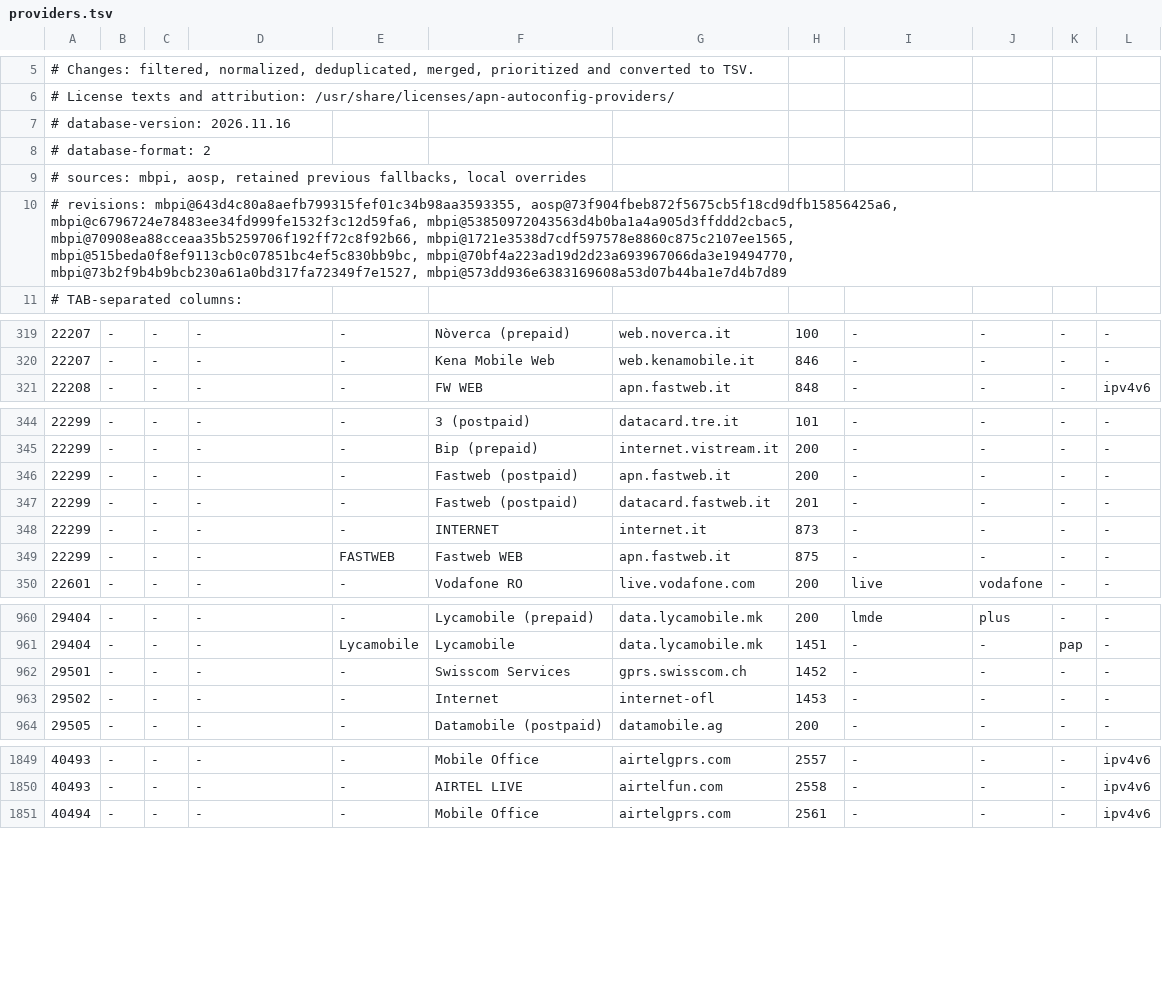
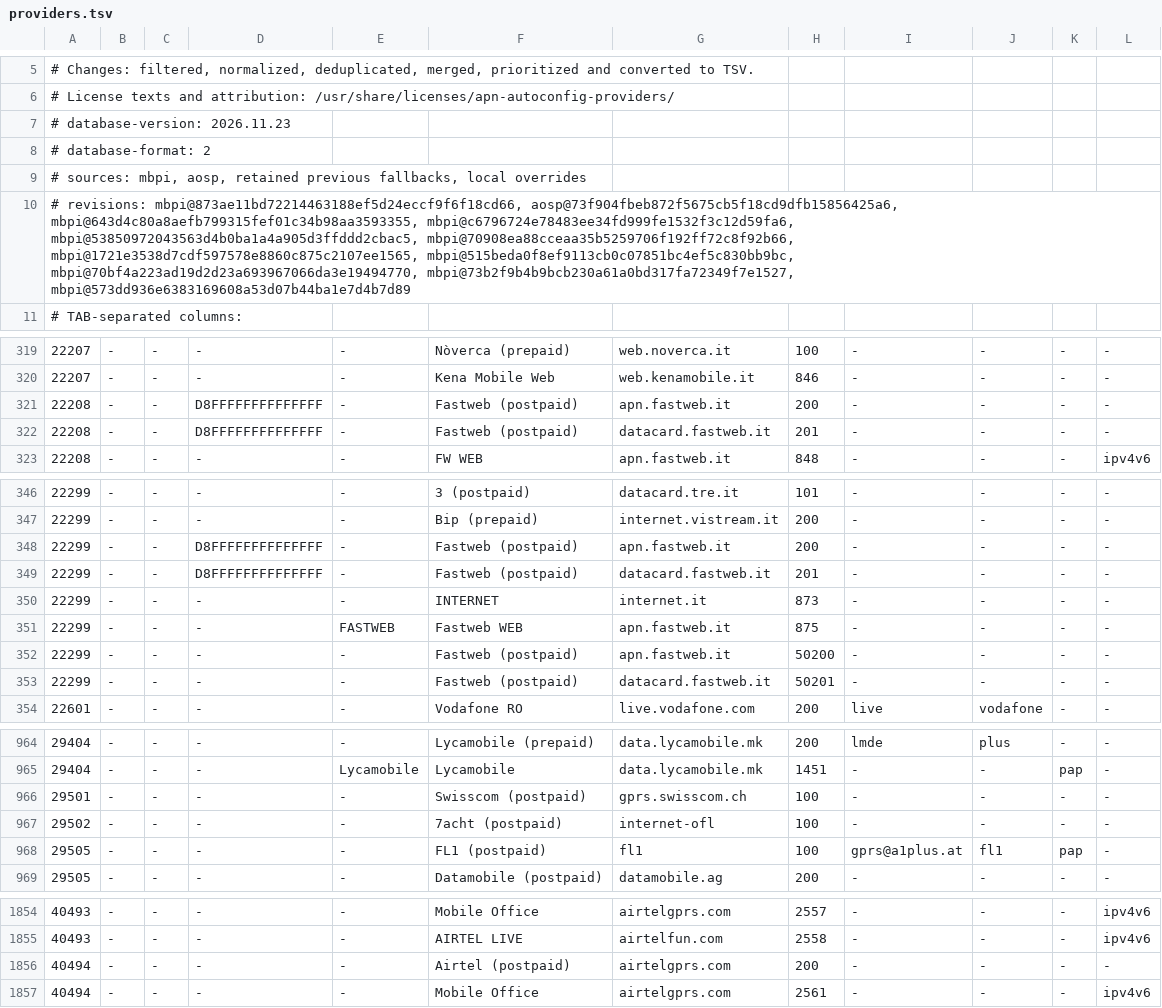
Before and after one commit to DarthAnwalt/openwrt-apn-autoconfig, a TSV file: apn-autoconfig-providers/files/usr/share/apn-autoconfig/providers.tsv, drawn as a sheet; only a part is shown, gaps mark what is left out; the diff covers the shown part only.

```diff
--- a/apn-autoconfig-providers/files/usr/share/apn-autoconfig/providers.tsv
+++ b/apn-autoconfig-providers/files/usr/share/apn-autoconfig/providers.tsv
@@ -6,6 +6,6 @@
 # License texts and attribution: /usr/share/licenses/apn-autoconfig-providers/
-# database-version: 2026.11.16
+# database-version: 2026.11.23
 # database-format: 2
 # sources: mbpi, aosp, retained previous fallbacks, local overrides
-# revisions: mbpi@643d4c80a8aefb799315fef01c34b98aa3593355, aosp@73f904fbeb872f5675cb5f18cd9dfb15856425a6, mbpi@c6796724e78483ee34fd999fe1532f3c12d59fa6, mbpi@53850972043563d4b0ba1a4a905d3ffddd2cbac5, mbpi@70908ea88cceaa35b5259706f192ff72c8f92b66, mbpi@1721e3538d7cdf597578e8860c875c2107ee1565, mbpi@515beda0f8ef9113cb0c07851bc4ef5c830bb9bc, mbpi@70bf4a223ad19d2d23a693967066da3e19494770, mbpi@73b2f9b4b9bcb230a61a0bd317fa72349f7e1527, mbpi@573dd936e6383169608a53d07b44ba1e7d4b7d89
+# revisions: mbpi@873ae11bd72214463188ef5d24eccf9f6f18cd66, aosp@73f904fbeb872f5675cb5f18cd9dfb15856425a6, mbpi@643d4c80a8aefb799315fef01c34b98aa3593355, mbpi@c6796724e78483ee34fd999fe1532f3c12d59fa6, mbpi@53850972043563d4b0ba1a4a905d3ffddd2cbac5, mbpi@70908ea88cceaa35b5259706f192ff72c8f92b66, mbpi@1721e3538d7cdf597578e8860c875c2107ee1565, mbpi@515beda0f8ef9113cb0c07851bc4ef5c830bb9bc, mbpi@70bf4a223ad19d2d23a693967066da3e19494770, mbpi@73b2f9b4b9bcb230a61a0bd317fa72349f7e1527, mbpi@573dd936e6383169608a53d07b44ba1e7d4b7d89
 # TAB-separated columns:
@@ -320,2 +320,4 @@
 22207	-	-	-	-	Kena Mobile Web	web.kenamobile.it	846	-	-	-	-
+22208	-	-	D8FFFFFFFFFFFFFF	-	Fastweb (postpaid)	apn.fastweb.it	200	-	-	-	-
+22208	-	-	D8FFFFFFFFFFFFFF	-	Fastweb (postpaid)	datacard.fastweb.it	201	-	-	-	-
 22208	-	-	-	-	FW WEB	apn.fastweb.it	848	-	-	-	ipv4v6
@@ -345,6 +347,8 @@
 22299	-	-	-	-	Bip (prepaid)	internet.vistream.it	200	-	-	-	-
-22299	-	-	-	-	Fastweb (postpaid)	apn.fastweb.it	200	-	-	-	-
-22299	-	-	-	-	Fastweb (postpaid)	datacard.fastweb.it	201	-	-	-	-
+22299	-	-	D8FFFFFFFFFFFFFF	-	Fastweb (postpaid)	apn.fastweb.it	200	-	-	-	-
+22299	-	-	D8FFFFFFFFFFFFFF	-	Fastweb (postpaid)	datacard.fastweb.it	201	-	-	-	-
 22299	-	-	-	-	INTERNET	internet.it	873	-	-	-	-
 22299	-	-	-	FASTWEB	Fastweb WEB	apn.fastweb.it	875	-	-	-	-
+22299	-	-	-	-	Fastweb (postpaid)	apn.fastweb.it	50200	-	-	-	-
+22299	-	-	-	-	Fastweb (postpaid)	datacard.fastweb.it	50201	-	-	-	-
 22601	-	-	-	-	Vodafone RO	live.vodafone.com	200	live	vodafone	-	-
@@ -961,4 +965,5 @@
 29404	-	-	-	Lycamobile	Lycamobile	data.lycamobile.mk	1451	-	-	pap	-
-29501	-	-	-	-	Swisscom Services	gprs.swisscom.ch	1452	-	-	-	-
-29502	-	-	-	-	Internet	internet-ofl	1453	-	-	-	-
+29501	-	-	-	-	Swisscom (postpaid)	gprs.swisscom.ch	100	-	-	-	-
+29502	-	-	-	-	7acht (postpaid)	internet-ofl	100	-	-	-	-
+29505	-	-	-	-	FL1 (postpaid)	fl1	100	gprs@a1plus.at	fl1	pap	-
 29505	-	-	-	-	Datamobile (postpaid)	datamobile.ag	200	-	-	-	-
@@ -1850,2 +1855,3 @@
 40493	-	-	-	-	AIRTEL LIVE	airtelfun.com	2558	-	-	-	ipv4v6
+40494	-	-	-	-	Airtel (postpaid)	airtelgprs.com	200	-	-	-	-
 40494	-	-	-	-	Mobile Office	airtelgprs.com	2561	-	-	-	ipv4v6
```
Also changed, not shown: 7 edited cells elsewhere in this file, 4 other files.
